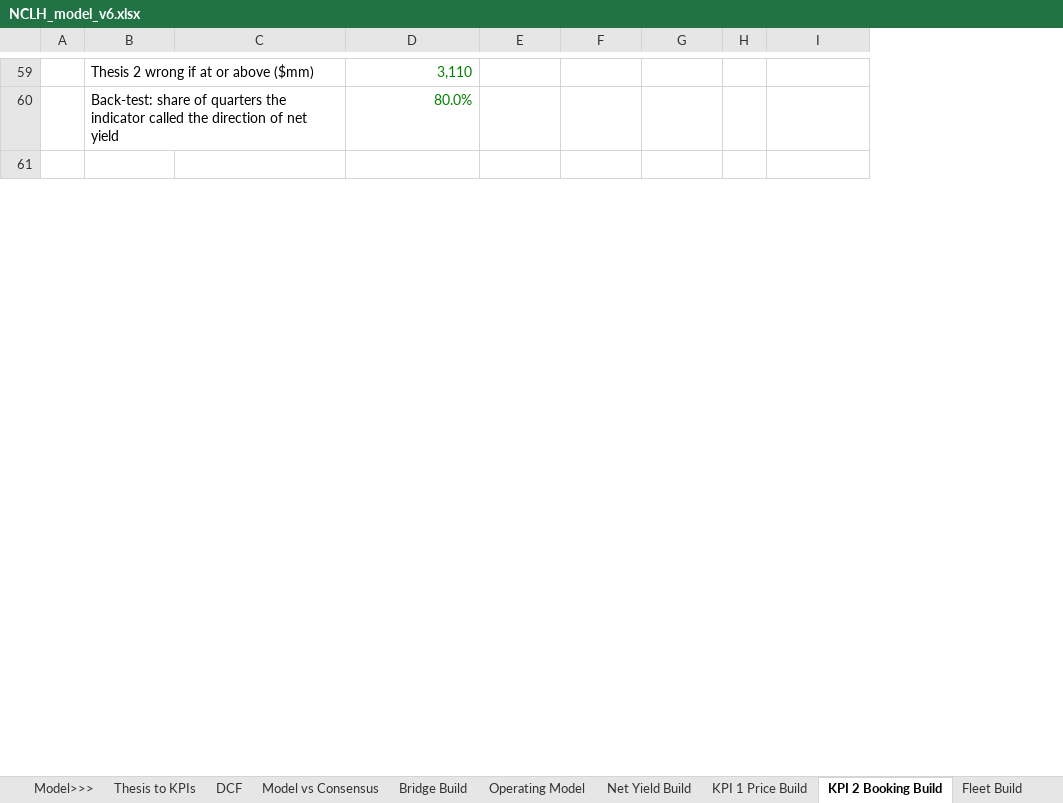
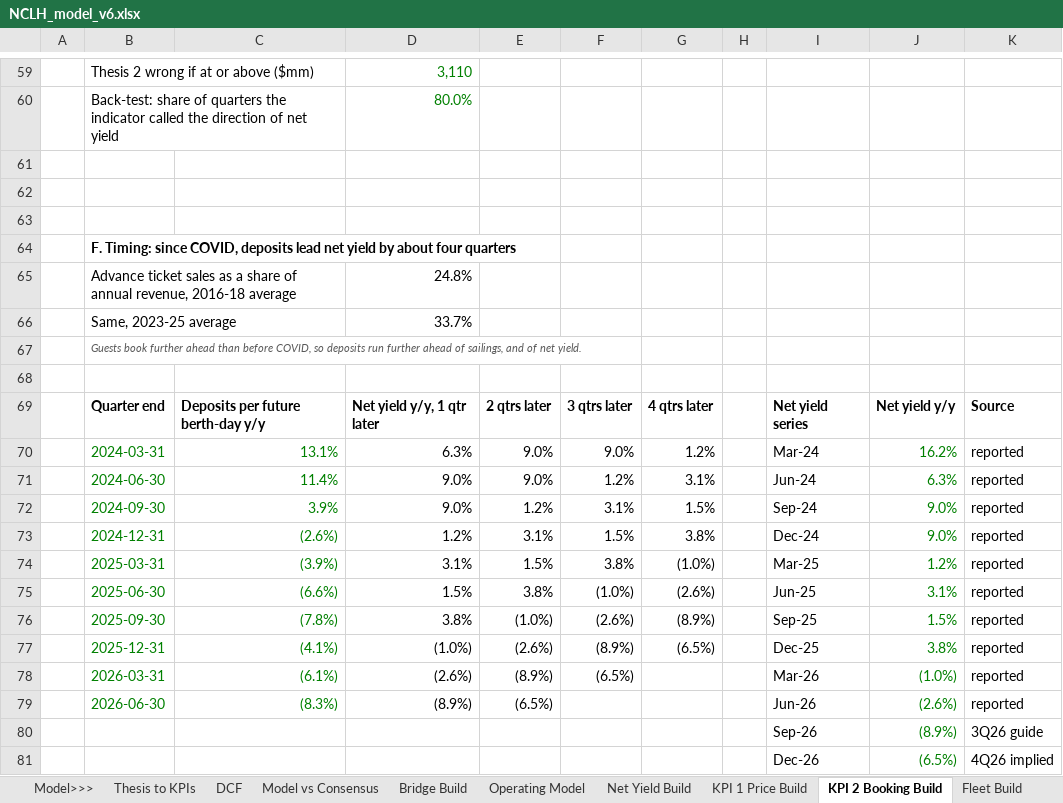
Before and after one commit to zwkhd2k4vf-create/Citadel-stock-pitch, an Excel workbook: NCLH_model_v6.xlsx, sheet KPI 2 Booking Build, drawn as a sheet; only a part is shown, gaps mark what is left out; values as stored, in another font and other column widths than the file's, no borders; the diff covers the shown part only; the diff names each change by its address in the sheet, - before the commit and + after, or states it on an @@ line.

```diff
--- a/NCLH_model_v6.xlsx (sheet KPI 2 Booking Build)
+++ b/NCLH_model_v6.xlsx (sheet KPI 2 Booking Build)
+column J, empty
+column K, empty
+row 62: (empty)
+row 63: (empty)
+row 64:  | F. Timing: since COVID, deposits lead net yield by about four quarters
+row 65:  | Advance ticket sales as a share of annual revenue, 2016-18 average |  | 24.8%
+row 66:  | Same, 2023-25 average |  | 33.7%
+row 67:  | Guests book further ahead than before COVID, so deposits run further ahead of sailings, and of net yield.
+row 68: (empty)
+row 69:  | Quarter end | Deposits per future berth-day y/y | Net yield y/y, 1 qtr later | 2 qtrs later | 3 qtrs later | 4 qtrs later |  | Net yield series | Net yield y/y | Source
+row 70:  | 2024-03-31 | 13.1% | 6.3% | 9.0% | 9.0% | 1.2% |  | Mar-24 | 16.2% | reported
+row 71:  | 2024-06-30 | 11.4% | 9.0% | 9.0% | 1.2% | 3.1% |  | Jun-24 | 6.3% | reported
+row 72:  | 2024-09-30 | 3.9% | 9.0% | 1.2% | 3.1% | 1.5% |  | Sep-24 | 9.0% | reported
+row 73:  | 2024-12-31 | (2.6%) | 1.2% | 3.1% | 1.5% | 3.8% |  | Dec-24 | 9.0% | reported
+row 74:  | 2025-03-31 | (3.9%) | 3.1% | 1.5% | 3.8% | (1.0%) |  | Mar-25 | 1.2% | reported
+row 75:  | 2025-06-30 | (6.6%) | 1.5% | 3.8% | (1.0%) | (2.6%) |  | Jun-25 | 3.1% | reported
+row 76:  | 2025-09-30 | (7.8%) | 3.8% | (1.0%) | (2.6%) | (8.9%) |  | Sep-25 | 1.5% | reported
+row 77:  | 2025-12-31 | (4.1%) | (1.0%) | (2.6%) | (8.9%) | (6.5%) |  | Dec-25 | 3.8% | reported
+row 78:  | 2026-03-31 | (6.1%) | (2.6%) | (8.9%) | (6.5%) |  |  | Mar-26 | (1.0%) | reported
+row 79:  | 2026-06-30 | (8.3%) | (8.9%) | (6.5%) |  |  |  | Jun-26 | (2.6%) | reported
+row 80:  |  |  |  |  |  |  |  | Sep-26 | (8.9%) | 3Q26 guide
+row 81:  |  |  |  |  |  |  |  | Dec-26 | (6.5%) | 4Q26 implied
```
Also changed, not shown: 15 added rows elsewhere in this sheet, sheet Thesis to KPIs, 7 other files.
